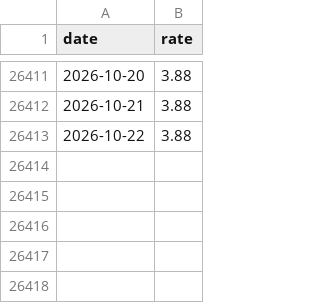
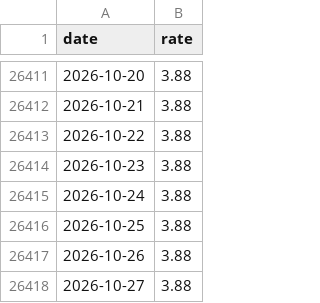
Before and after one commit to k1monfared/mortgage_rate_tracker, a CSV file: data/us_policy.csv (was data/us_fed_funds_rate.csv), drawn as a sheet; only a part is shown, gaps mark what is left out; the diff names each change by its address in the sheet, - before the commit and + after, or states it on an @@ line.

```diff
--- a/data/us_fed_funds_rate.csv
+++ b/data/us_policy.csv
+row 26414: 2026-10-23 | 3.88
+row 26415: 2026-10-24 | 3.88
+row 26416: 2026-10-25 | 3.88
+row 26417: 2026-10-26 | 3.88
+row 26418: 2026-10-27 | 3.88
```
Also changed, not shown: data/ca_prime.csv, data/us_prime.csv, 31 other files.
